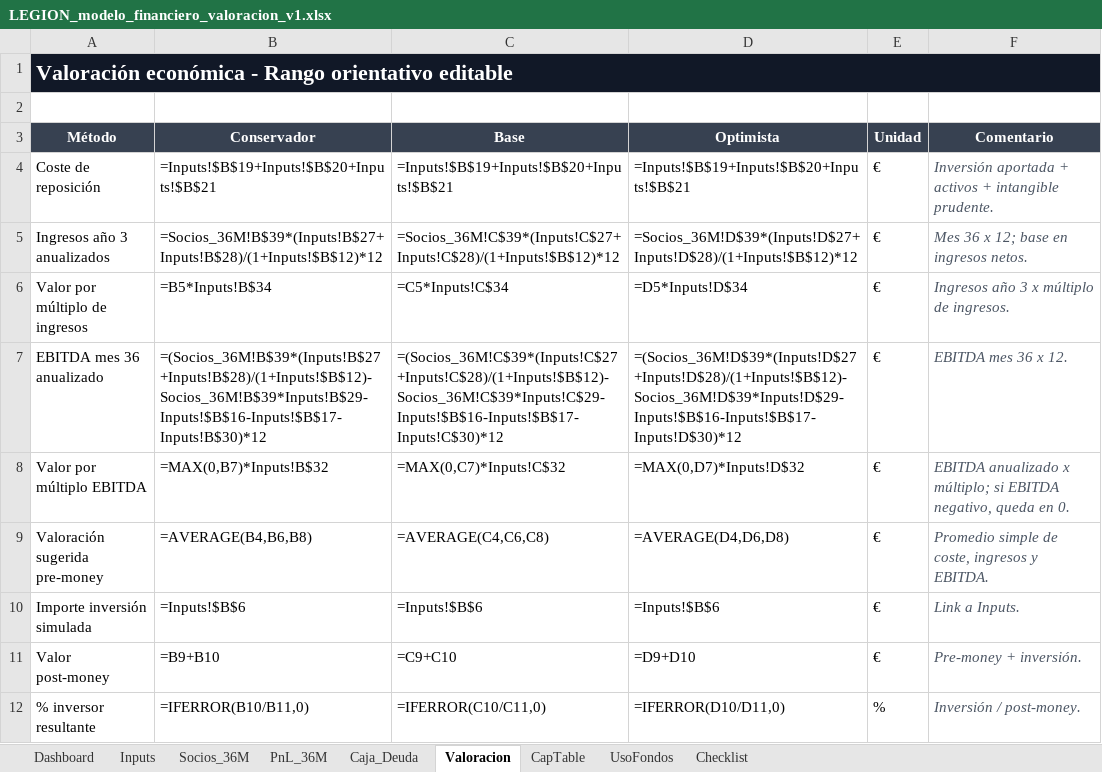
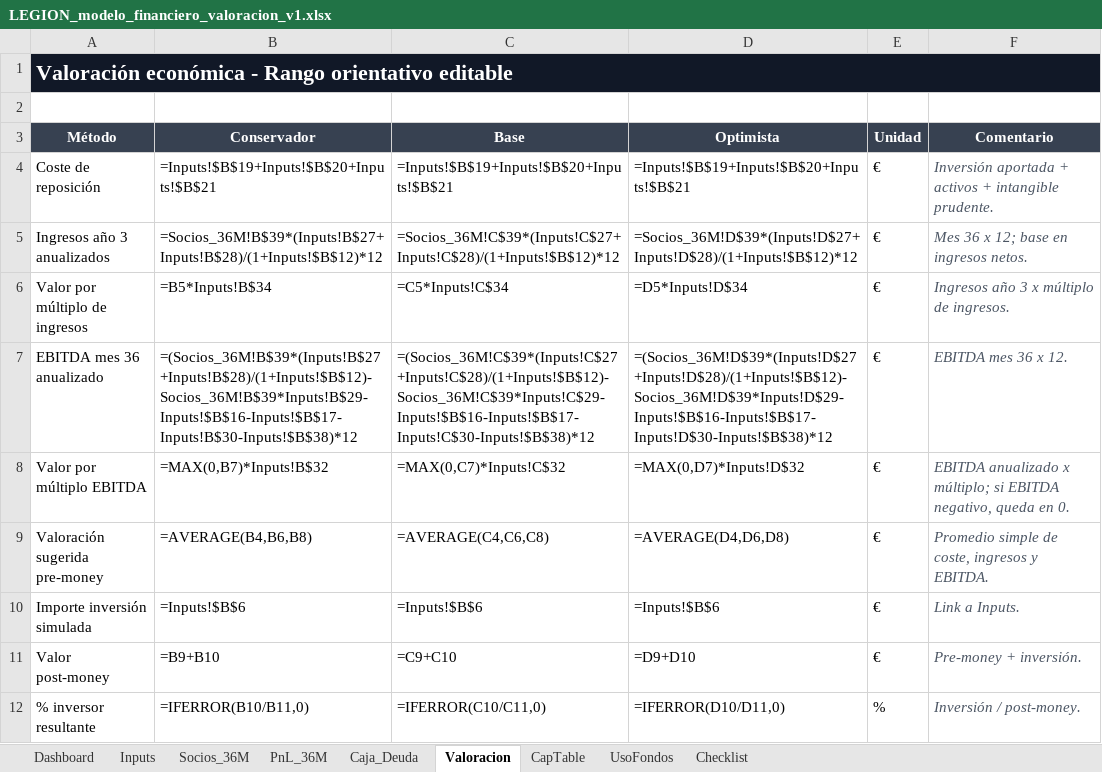
Before and after one commit to sergicaro4-ops/check-insemanal, an Excel workbook: entregables/LEGION_modelo_financiero_valoracion_v1.xlsx, sheet Valoracion, drawn as a sheet; values as stored, in another font and other column widths than the file's, no borders; formulas without a stored value are shown as written; charts and pictures not drawn; the diff names each change by its address in the sheet, - before the commit and + after, or states it on an @@ line.

```diff
--- a/entregables/LEGION_modelo_financiero_valoracion_v1.xlsx (sheet Valoracion)
+++ b/entregables/LEGION_modelo_financiero_valoracion_v1.xlsx (sheet Valoracion)
-B7 (Conservador): =(Socios_36M!B$39*(Inputs!B$27+Inputs!B$28)/(1+Inputs!$B$12)-Socios_36M!B$39*Inputs!B$29-Inputs!$B$16-Inputs!$B$17-Inputs!B$30)*12
+B7 (Conservador): =(Socios_36M!B$39*(Inputs!B$27+Inputs!B$28)/(1+Inputs!$B$12)-Socios_36M!B$39*Inputs!B$29-Inputs!$B$16-Inputs!$B$17-Inputs!B$30-Inputs!$B$38)*12
-C7 (Base): =(Socios_36M!C$39*(Inputs!C$27+Inputs!C$28)/(1+Inputs!$B$12)-Socios_36M!C$39*Inputs!C$29-Inputs!$B$16-Inputs!$B$17-Inputs!C$30)*12
+C7 (Base): =(Socios_36M!C$39*(Inputs!C$27+Inputs!C$28)/(1+Inputs!$B$12)-Socios_36M!C$39*Inputs!C$29-Inputs!$B$16-Inputs!$B$17-Inputs!C$30-Inputs!$B$38)*12
-D7 (Optimista): =(Socios_36M!D$39*(Inputs!D$27+Inputs!D$28)/(1+Inputs!$B$12)-Socios_36M!D$39*Inputs!D$29-Inputs!$B$16-Inputs!$B$17-Inputs!D$30)*12
+D7 (Optimista): =(Socios_36M!D$39*(Inputs!D$27+Inputs!D$28)/(1+Inputs!$B$12)-Socios_36M!D$39*Inputs!D$29-Inputs!$B$16-Inputs!$B$17-Inputs!D$30-Inputs!$B$38)*12
```
Also changed, not shown: sheet PnL_36M, sheet Inputs, sheet CapTable, sheet Dashboard.
